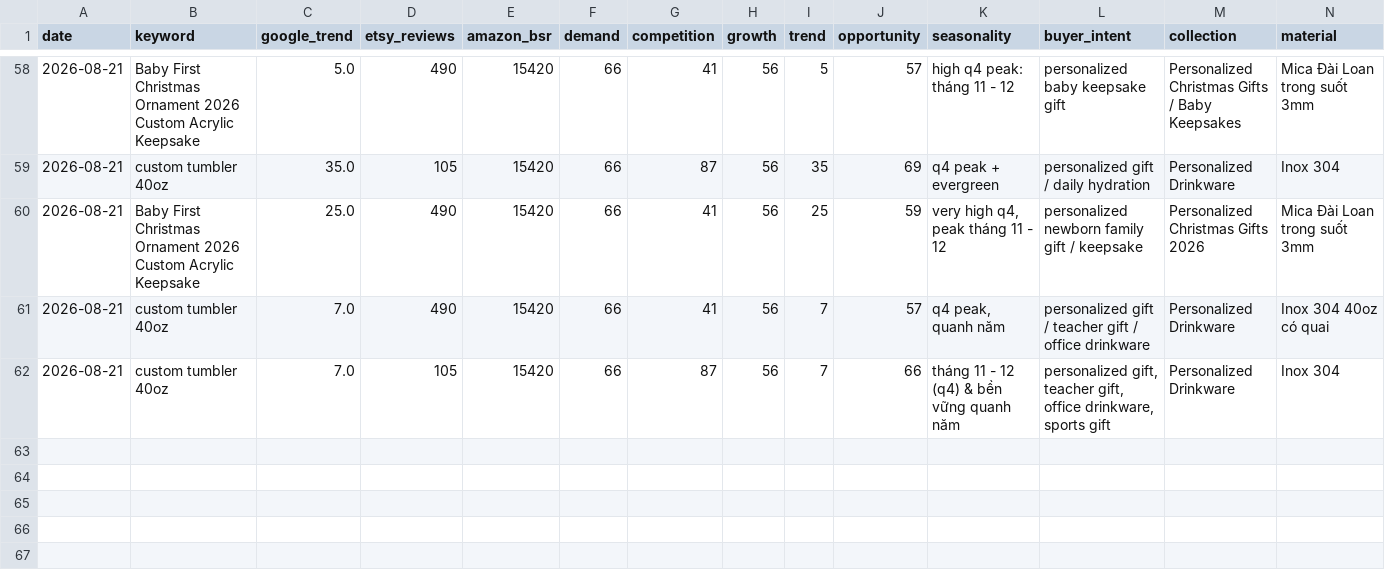
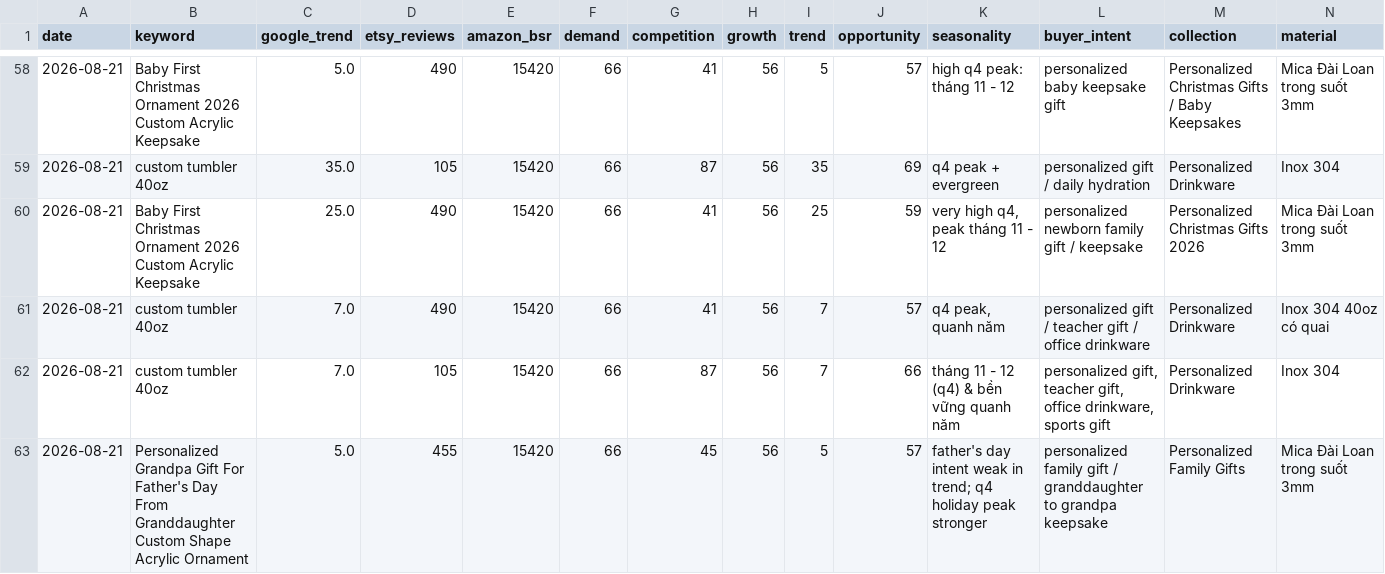
Before and after one commit to Trung1234/product-hub-assistant, a CSV file: data/reports/product_opportunities.csv, drawn as a sheet; only a part is shown, gaps mark what is left out; rows hold the shown columns only; the diff names each change by its address in the sheet, - before the commit and + after, or states it on an @@ line.

```diff
--- a/data/reports/product_opportunities.csv
+++ b/data/reports/product_opportunities.csv
+row 63: 2026-08-21 | Personalized Grandpa Gift For Father's Day From Granddaughter Custom Shape Acrylic Ornament | 5.0 | 455 | 15420 | 66 | 45 | 56 | 5 | 57 | father's day intent weak in trend; q4 holiday peak stronger | personalized family gift / granddaughter to grandpa keepsake | Personalized Family Gifts | Mica Đài Loan trong suốt 3mm
```
Also changed, not shown: data/product_opportunities.csv, 21 other files.
